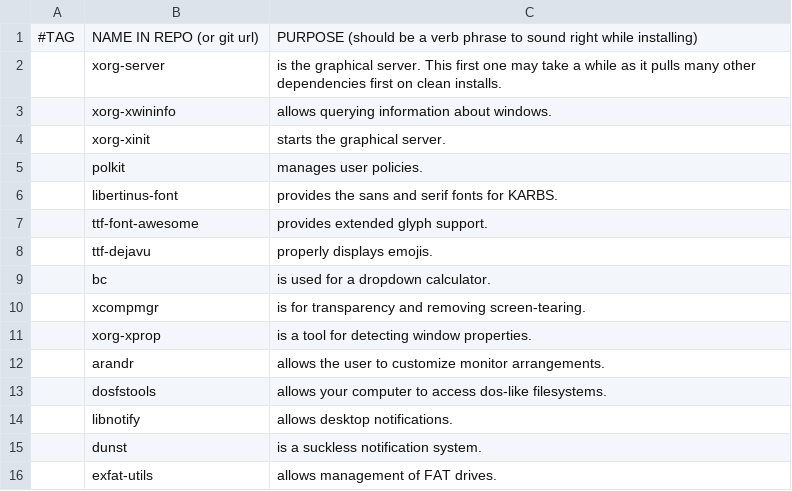
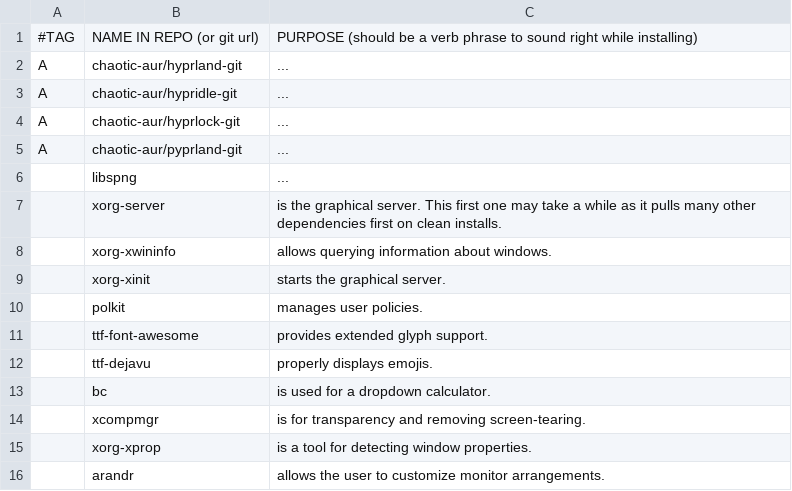
Before and after one commit to katrushenkov/KARBS, a CSV file: progs.csv, drawn as a sheet; only a part is shown; the shorter side is filled out with more unchanged rows; removed rows and columns are numbered as before the commit, all else as after; the diff names each change by its address in the sheet, - before the commit and + after, or states it on an @@ line.

Commit message:
add hyprland packages; rm libertinus-font

```diff
--- a/progs.csv
+++ b/progs.csv
+row 2: A | chaotic-aur/hyprland-git | ...
+row 3: A | chaotic-aur/hypridle-git | ...
+row 4: A | chaotic-aur/hyprlock-git | ...
+row 5: A | chaotic-aur/pyprland-git | ...
+row 6:  | libspng | ...
-row 6:  | libertinus-font | provides the sans and serif fonts for KARBS.
```
